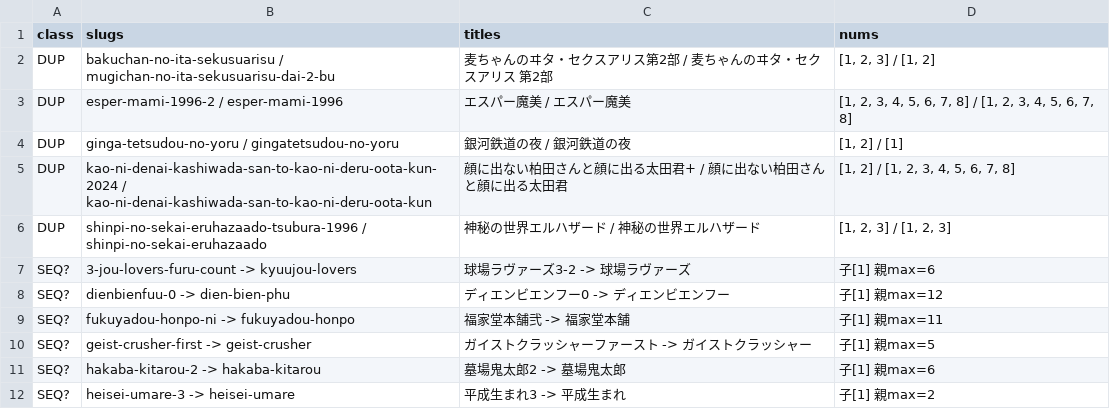
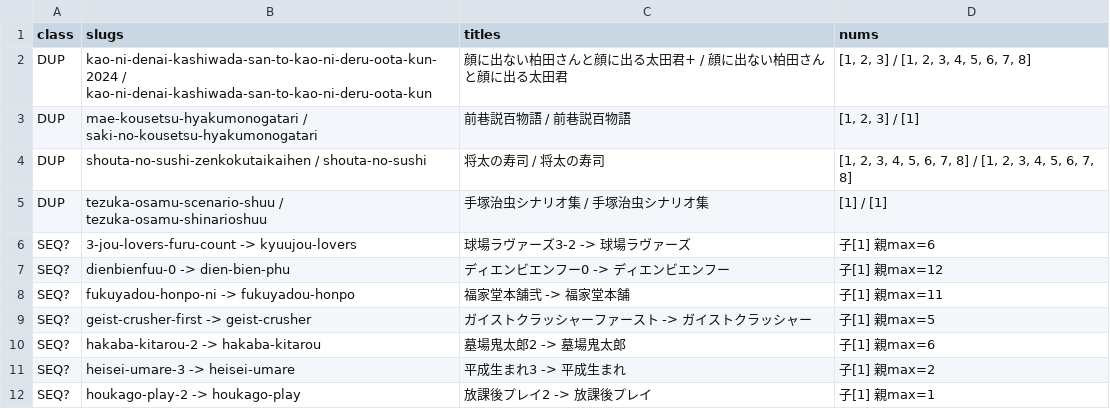
Before and after one commit to shuichi0725-cmyk/MANGAL, a TSV file: docs/production-diagnostics/numeral-variant-split.tsv, drawn as a sheet; only a part is shown; the shorter side is filled out with more unchanged rows.

```diff
--- a/docs/production-diagnostics/numeral-variant-split.tsv
+++ b/docs/production-diagnostics/numeral-variant-split.tsv
@@ -1,7 +1,6 @@
 class	slugs	titles	nums
-DUP	bakuchan-no-ita-sekusuarisu / mugichan-no-ita-sekusuarisu-dai-2-bu	麦ちゃんのヰタ・セクスアリス第2部 / 麦ちゃんのヰタ・セクスアリス 第2部	[1, 2, 3] / [1, 2]
-DUP	esper-mami-1996-2 / esper-mami-1996	エスパー魔美 / エスパー魔美	[1, 2, 3, 4, 5, 6, 7, 8] / [1, 2, 3, 4, 5, 6, 7, 8]
-DUP	ginga-tetsudou-no-yoru / gingatetsudou-no-yoru	銀河鉄道の夜 / 銀河鉄道の夜	[1, 2] / [1]
-DUP	kao-ni-denai-kashiwada-san-to-kao-ni-deru-oota-kun-2024 / kao-ni-denai-kashiwada-san-to-kao-ni-deru-oota-kun	顔に出ない柏田さんと顔に出る太田君+ / 顔に出ない柏田さんと顔に出る太田君	[1, 2] / [1, 2, 3, 4, 5, 6, 7, 8]
-DUP	shinpi-no-sekai-eruhazaado-tsubura-1996 / shinpi-no-sekai-eruhazaado	神秘の世界エルハザード / 神秘の世界エルハザード	[1, 2, 3] / [1, 2, 3]
+DUP	kao-ni-denai-kashiwada-san-to-kao-ni-deru-oota-kun-2024 / kao-ni-denai-kashiwada-san-to-kao-ni-deru-oota-kun	顔に出ない柏田さんと顔に出る太田君+ / 顔に出ない柏田さんと顔に出る太田君	[1, 2, 3] / [1, 2, 3, 4, 5, 6, 7, 8]
+DUP	mae-kousetsu-hyakumonogatari / saki-no-kousetsu-hyakumonogatari	前巷説百物語 / 前巷説百物語	[1, 2, 3] / [1]
+DUP	shouta-no-sushi-zenkokutaikaihen / shouta-no-sushi	将太の寿司 / 将太の寿司	[1, 2, 3, 4, 5, 6, 7, 8] / [1, 2, 3, 4, 5, 6, 7, 8]
+DUP	tezuka-osamu-scenario-shuu / tezuka-osamu-shinarioshuu	手塚治虫シナリオ集 / 手塚治虫シナリオ集	[1] / [1]
 SEQ?	3-jou-lovers-furu-count -> kyuujou-lovers	球場ラヴァーズ3-2 -> 球場ラヴァーズ	子[1] 親max=6
```
Also changed, not shown: docs/production-diagnostics/canonical-imprint-split.tsv, docs/production-diagnostics/cover-dup.tsv, 12 other files.
